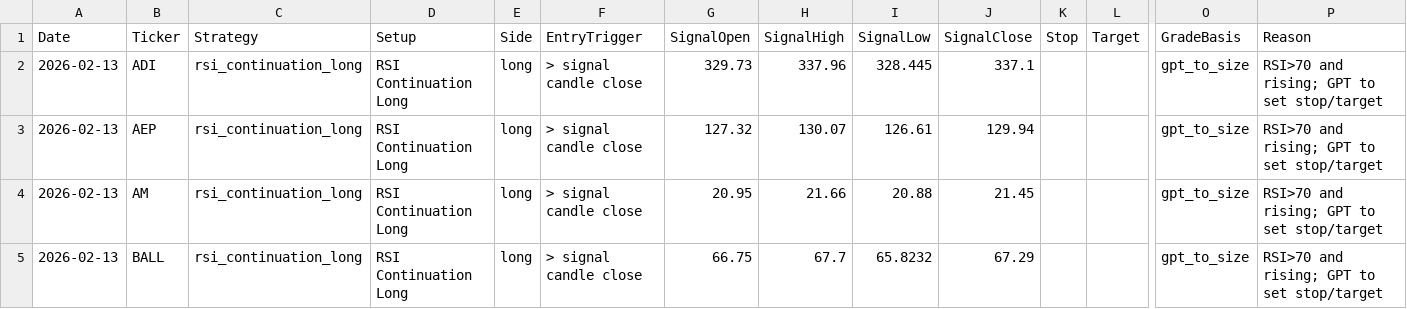
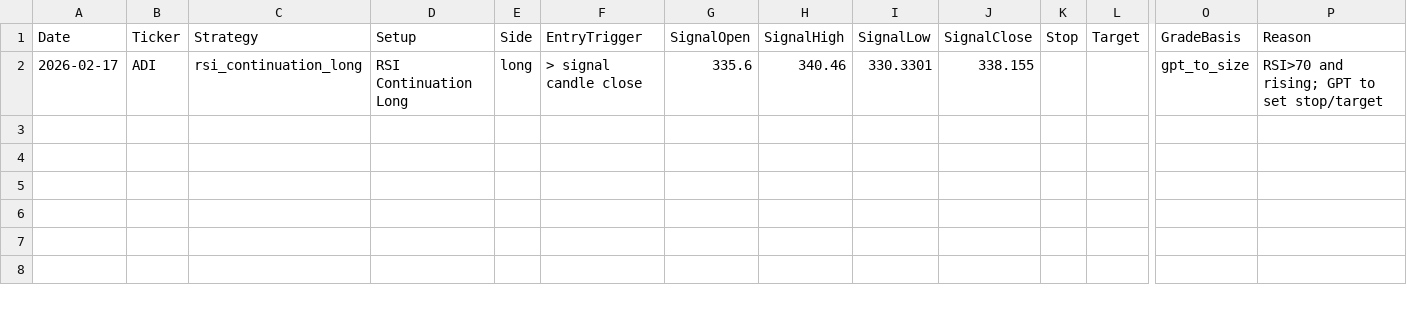
Before and after one commit to mpincus/Swing_Systems, a CSV file: docs/rsi_continuation_long/signals.csv, drawn as a sheet; only a part is shown, gaps mark what is left out; rows hold the shown columns only; the diff names each change by its address in the sheet, - before the commit and + after, or states it on an @@ line.

```diff
--- a/docs/rsi_continuation_long/signals.csv
+++ b/docs/rsi_continuation_long/signals.csv
-A2 (Date): 2026-02-13
+A2 (Date): 2026-02-17
-G2 (SignalOpen): 329.73
+G2 (SignalOpen): 335.6
-H2 (SignalHigh): 337.96
+H2 (SignalHigh): 340.46
-I2 (SignalLow): 328.445
+I2 (SignalLow): 330.3301
-J2 (SignalClose): 337.1
+J2 (SignalClose): 338.155
-row 3: 2026-02-13 | AEP | rsi_continuation_long | RSI Continuation Long | long | > signal candle close | 127.32 | 130.07 | 126.61 | 129.94 |  |  | gpt_to_size | RSI>70 and rising; GPT to set stop/target
-row 4: 2026-02-13 | AM | rsi_continuation_long | RSI Continuation Long | long | > signal candle close | 20.95 | 21.66 | 20.88 | 21.45 |  |  | gpt_to_size | RSI>70 and rising; GPT to set stop/target
-row 5: 2026-02-13 | BALL | rsi_continuation_long | RSI Continuation Long | long | > signal candle close | 66.75 | 67.7 | 65.8232 | 67.29 |  |  | gpt_to_size | RSI>70 and rising; GPT to set stop/target
```
Also changed, not shown: docs/rsi_reversal_long/signals.csv, docs/rsi_reversal_short/signals.csv, 29 other files.
